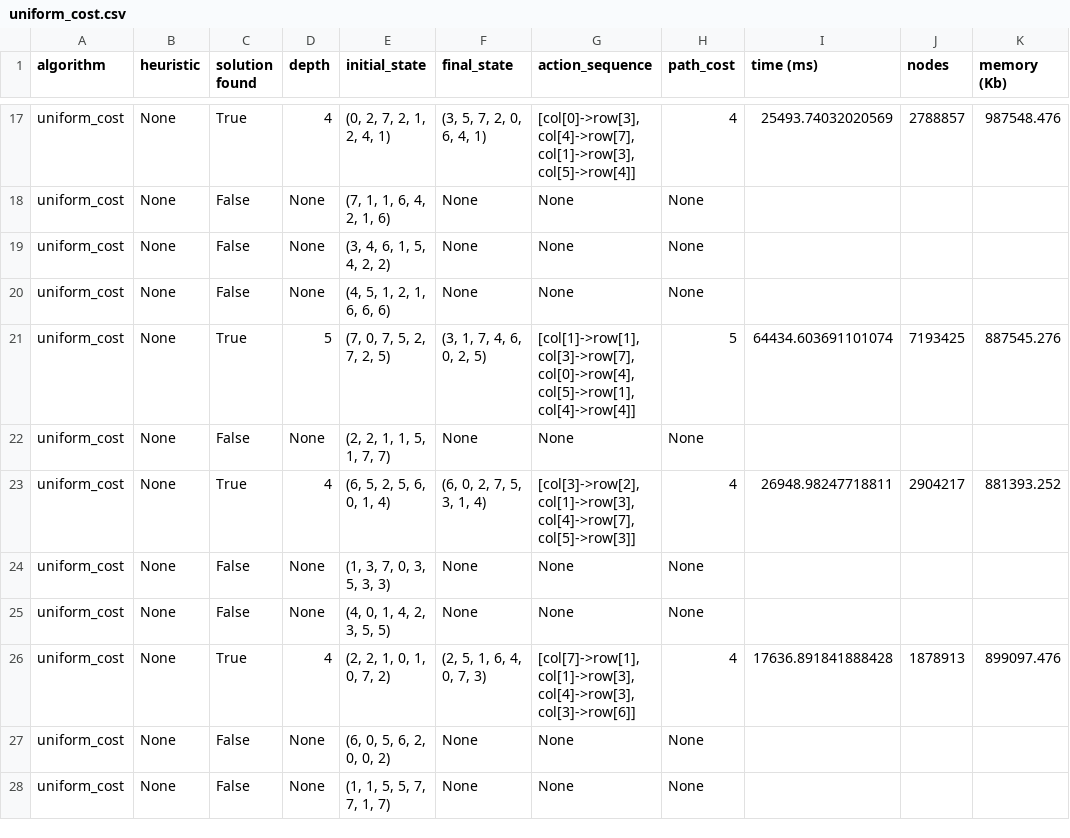
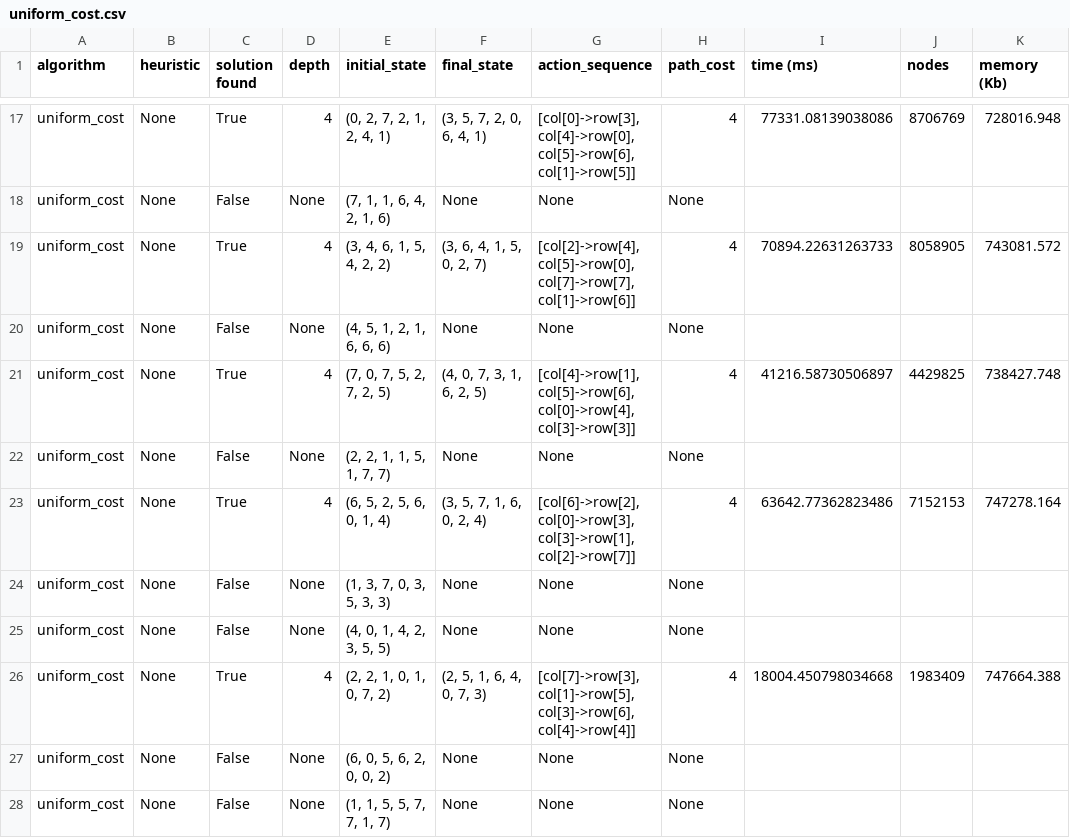
Before and after one commit to CompG05/search, a CSV file: reports/solutions/eight_queens/uniform_cost.csv, drawn as a sheet; only a part is shown, gaps mark what is left out; removed rows and columns are numbered as before the commit, all else as after; the diff covers the shown part only; the diff names each change by its address in the sheet, - before the commit and + after, or states it on an @@ line.

```diff
--- a/reports/solutions/eight_queens/uniform_cost.csv
+++ b/reports/solutions/eight_queens/uniform_cost.csv
-G17 (action_sequence): [col[0]->row[3], col[4]->row[7], col[1]->row[3], col[5]->row[4]]
+G17 (action_sequence): [col[0]->row[3], col[4]->row[0], col[5]->row[6], col[1]->row[5]]
-I17 (time (ms)): 25493.74032020569
+I17 (time (ms)): 77331.08139038086
-J17 (nodes): 2788857
+J17 (nodes): 8706769
-K17 (memory (Kb)): 987548.476
+K17 (memory (Kb)): 728016.948
-row 19: uniform_cost | None | False | None | (3, 4, 6, 1, 5, 4, 2, 2) | None | None | None
+row 19: uniform_cost | None | True | 4 | (3, 4, 6, 1, 5, 4, 2, 2) | (3, 6, 4, 1, 5, 0, 2, 7) | [col[2]->row[4], col[5]->row[0], col[7]->row[7], col[1]->row[6]] | 4 | 70894.22631263733 | 8058905 | 743081.572
-D21 (depth): 5
+D21 (depth): 4
-F21 (final_state): (3, 1, 7, 4, 6, 0, 2, 5)
+F21 (final_state): (4, 0, 7, 3, 1, 6, 2, 5)
-G21 (action_sequence): [col[1]->row[1], col[3]->row[7], col[0]->row[4], col[5]->row[1], col[4]->row[4]]
+G21 (action_sequence): [col[4]->row[1], col[5]->row[6], col[0]->row[4], col[3]->row[3]]
-H21 (path_cost): 5
+H21 (path_cost): 4
-I21 (time (ms)): 64434.603691101074
+I21 (time (ms)): 41216.58730506897
-J21 (nodes): 7193425
+J21 (nodes): 4429825
-K21 (memory (Kb)): 887545.276
+K21 (memory (Kb)): 738427.748
-F23 (final_state): (6, 0, 2, 7, 5, 3, 1, 4)
+F23 (final_state): (3, 5, 7, 1, 6, 0, 2, 4)
-G23 (action_sequence): [col[3]->row[2], col[1]->row[3], col[4]->row[7], col[5]->row[3]]
+G23 (action_sequence): [col[6]->row[2], col[0]->row[3], col[3]->row[1], col[2]->row[7]]
-I23 (time (ms)): 26948.98247718811
+I23 (time (ms)): 63642.77362823486
-J23 (nodes): 2904217
+J23 (nodes): 7152153
-K23 (memory (Kb)): 881393.252
+K23 (memory (Kb)): 747278.164
-G26 (action_sequence): [col[7]->row[1], col[1]->row[3], col[4]->row[3], col[3]->row[6]]
+G26 (action_sequence): [col[7]->row[3], col[1]->row[5], col[3]->row[6], col[4]->row[4]]
-I26 (time (ms)): 17636.891841888428
+I26 (time (ms)): 18004.450798034668
-J26 (nodes): 1878913
+J26 (nodes): 1983409
-K26 (memory (Kb)): 899097.476
+K26 (memory (Kb)): 747664.388
```
Also changed, not shown: 5 added rows, 5 removed rows and 43 edited cells elsewhere in this file, reports/solutions/eight_queens/greedy_best_first.csv, reports/solutions/eight_queens/iterative_deepening.csv, 8 other files.
